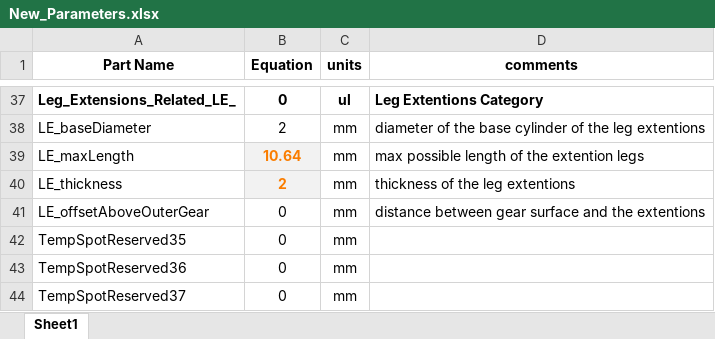
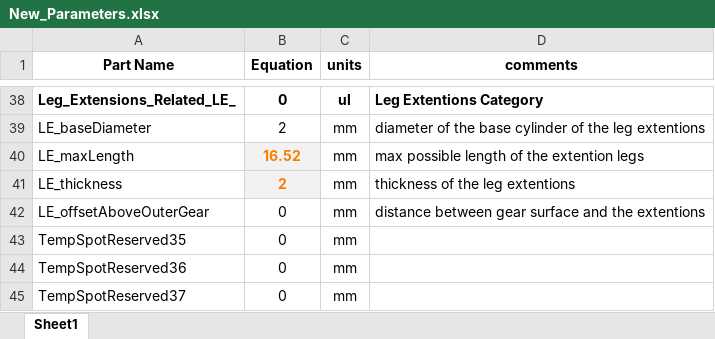
Before and after one commit to Ali13798/ARCS, an Excel workbook: Excel/New_Parameters.xlsx, sheet Sheet1, drawn as a sheet; only a part is shown, gaps mark what is left out; values as stored, in another font and other column widths than the file's, no borders; addresses are those after the commit; the diff covers the shown part only; the diff names each change by its address in the sheet, - before the commit and + after, or states it on an @@ line.

```diff
--- a/Excel/New_Parameters.xlsx (sheet Sheet1)
+++ b/Excel/New_Parameters.xlsx (sheet Sheet1)
-B40 (Equation): 10.64
+B40 (Equation): 16.52
```
Also changed, not shown: 1 added row and 13 edited cells elsewhere in this sheet, formulas that keep their value, 17 other files.
